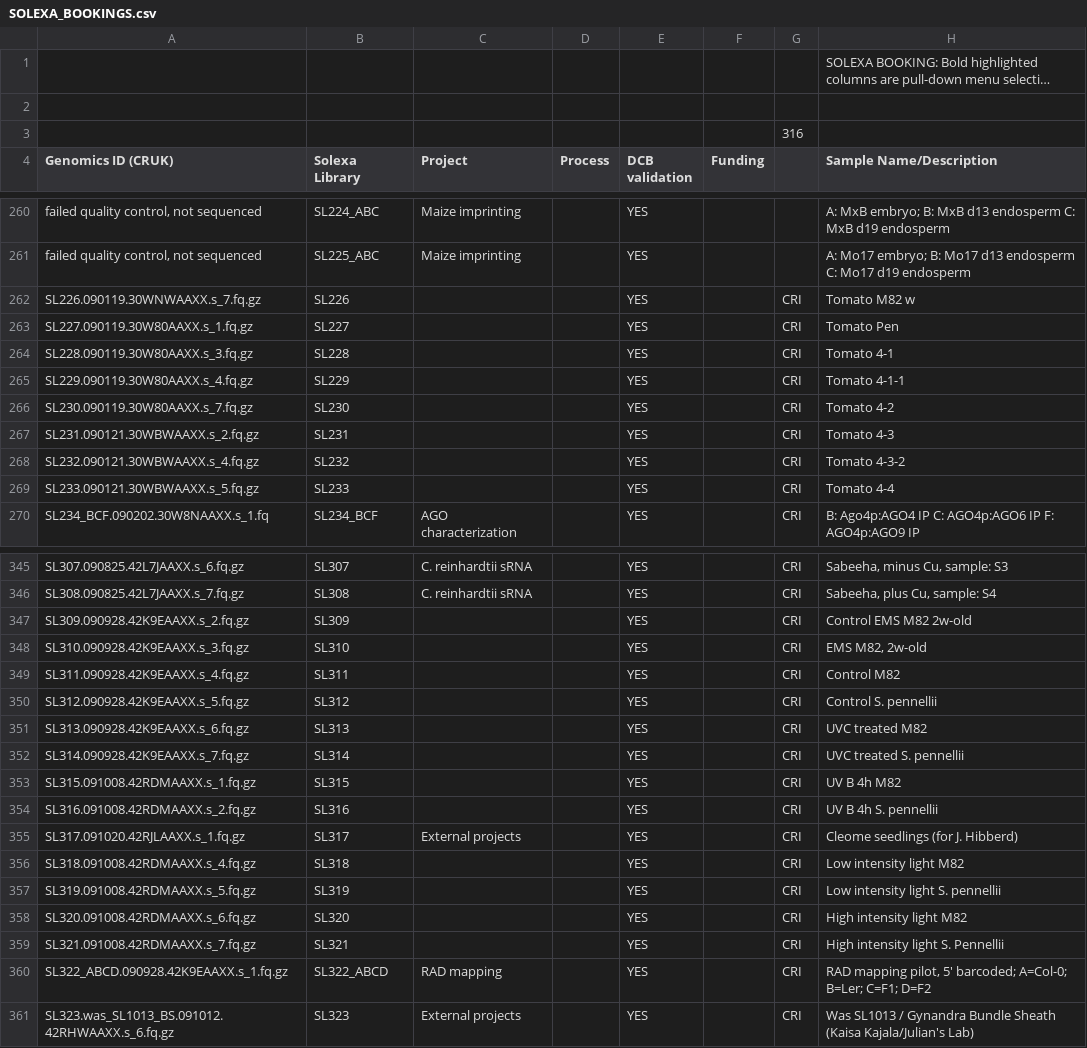
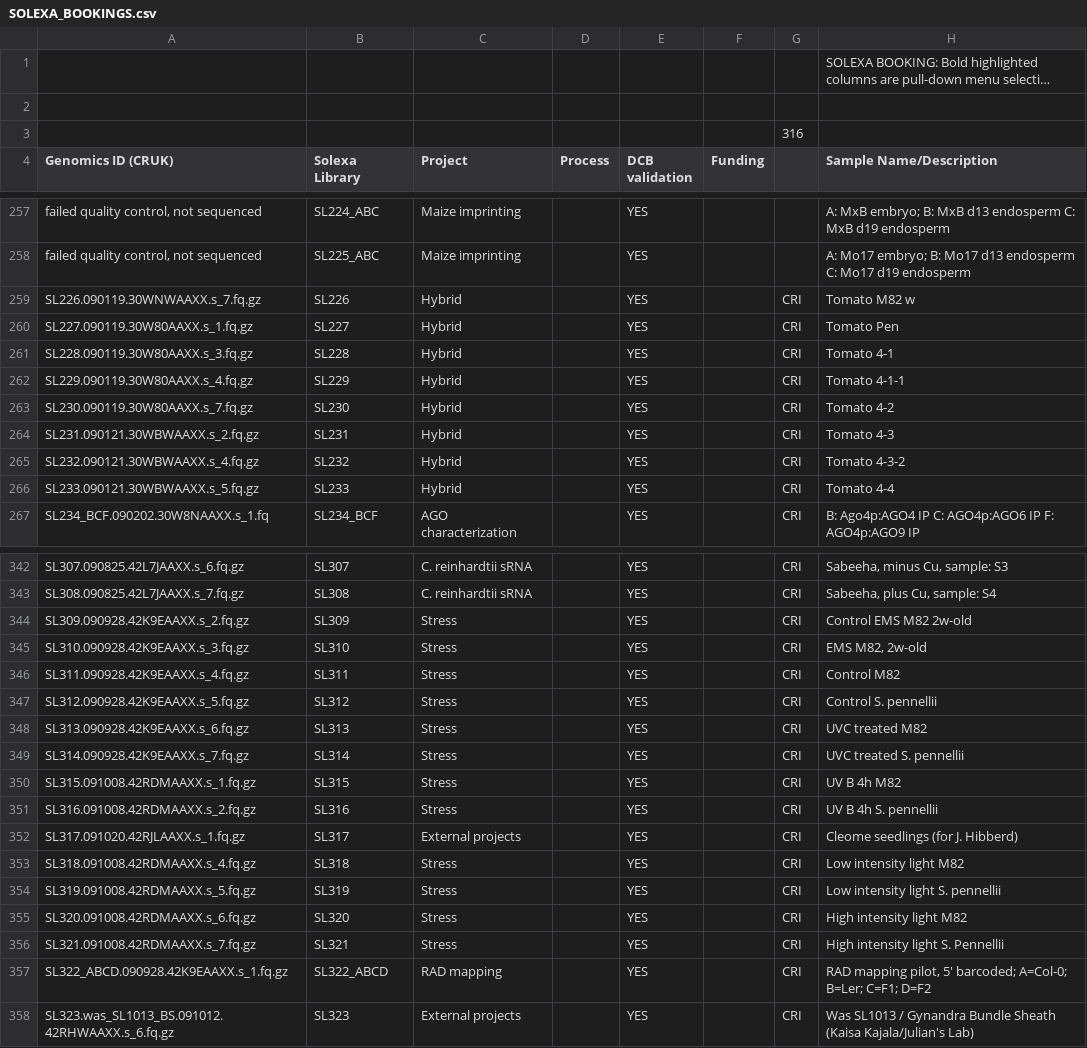
Before and after one commit to kimrutherford/plantsci-pipeline, a CSV file: etc/SOLEXA_BOOKINGS.csv, drawn as a sheet; only a part is shown, gaps mark what is left out; long unchanged cells end in …; addresses are those after the commit; the diff covers the shown part only; the diff names each change by its address in the sheet, - before the commit and + after, or states it on an @@ line.

```diff
--- a/etc/SOLEXA_BOOKINGS.csv
+++ b/etc/SOLEXA_BOOKINGS.csv
-C259:C266 (Project): (empty)
+C259:C266 (Project): Hybrid
-C344:C351 (Project): (empty)
+C344:C351 (Project): Stress
-C353:C356 (Project): (empty)
+C353:C356 (Project): Stress
```
Also changed, not shown: 3 removed rows and 49 edited cells elsewhere in this file.
